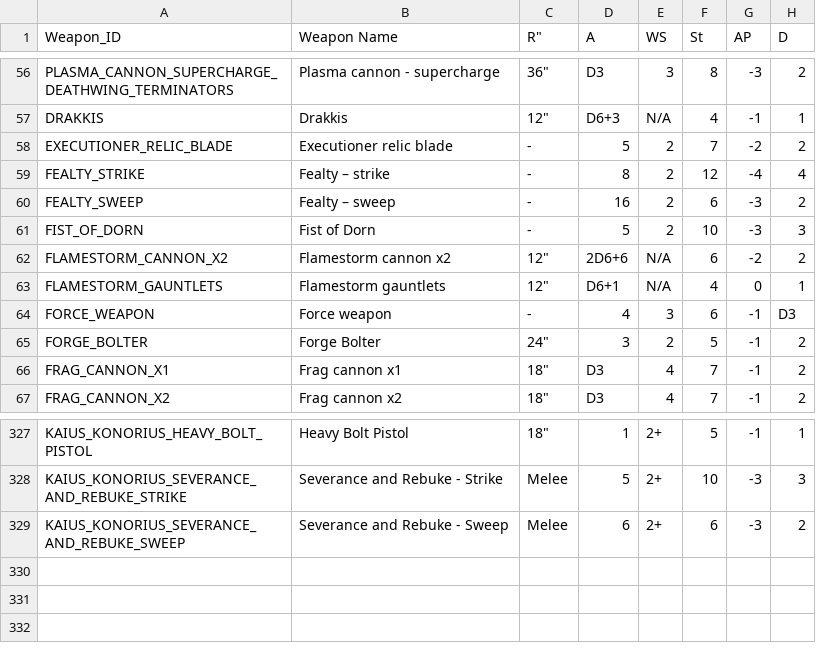
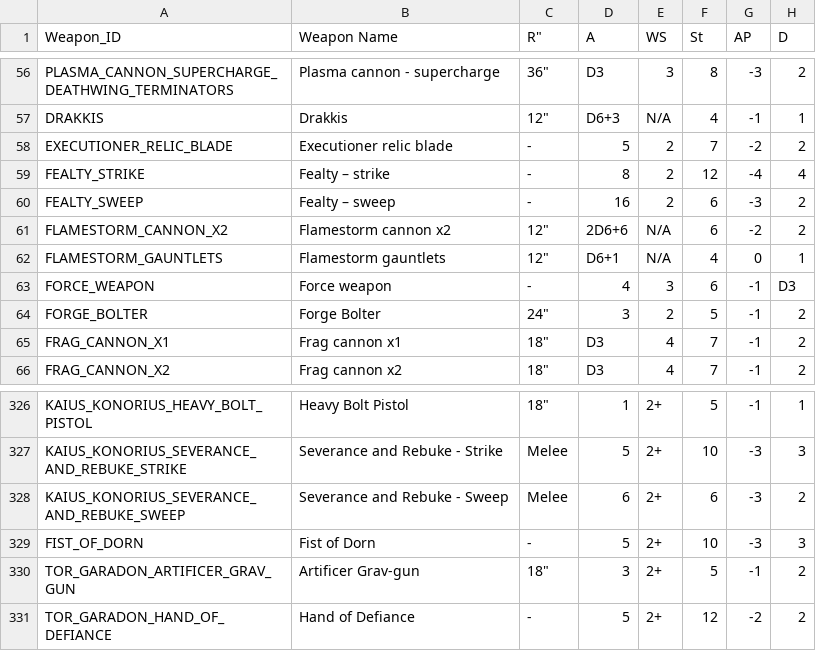
Before and after one commit to rxguzma/wh40k-11th, a CSV file: data/marines/Weapon_Stats.csv, drawn as a sheet; only a part is shown, gaps mark what is left out.

Commit message:
Replace Lysander weapon and add Tor Garadon weapons

```diff
--- a/data/marines/Weapon_Stats.csv
+++ b/data/marines/Weapon_Stats.csv
@@ -60,3 +60,2 @@ FEALTY_STRIKE,Fealty – strike,-,8,2,12,-4,4
 FEALTY_SWEEP,Fealty – sweep,-,16,2,6,-3,2
-FIST_OF_DORN,Fist of Dorn,-,5,2,10,-3,3
 FLAMESTORM_CANNON_X2,Flamestorm cannon x2,"12""",2D6+6,N/A,6,-2,2
@@ -329 +328,4 @@ KAIUS_KONORIUS_SEVERANCE_AND_REBUKE_STRIKE,Severance and Rebuke - Strike,Melee,5
 KAIUS_KONORIUS_SEVERANCE_AND_REBUKE_SWEEP,Severance and Rebuke - Sweep,Melee,6,2+,6,-3,2
+FIST_OF_DORN,Fist of Dorn,-,5,2+,10,-3,3
+TOR_GARADON_ARTIFICER_GRAV_GUN,Artificer Grav-gun,"18""",3,2+,5,-1,2
+TOR_GARADON_HAND_OF_DEFIANCE,Hand of Defiance,-,5,2+,12,-2,2
```
